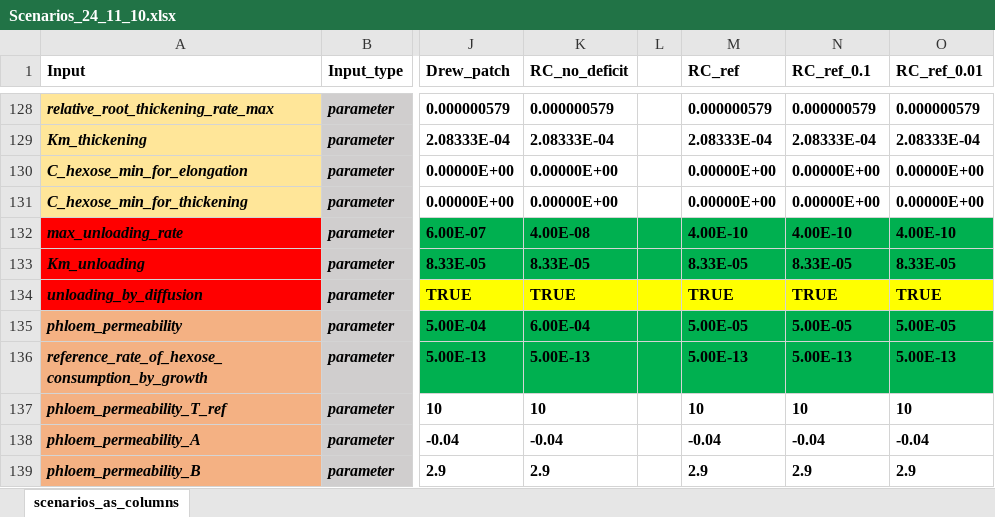
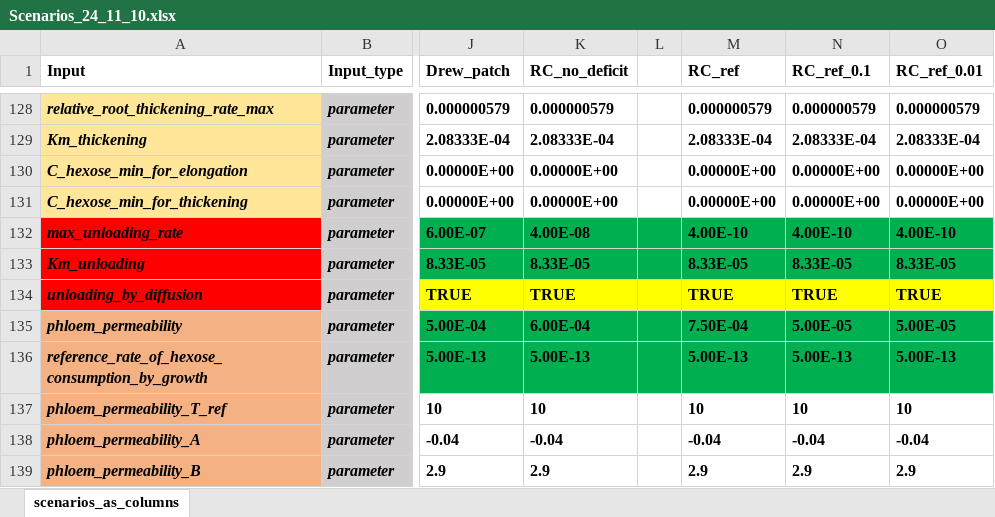
Before and after one commit to GeraultTr/Root_BRIDGES, an Excel workbook: simulations/scene/inputs/Scenarios_24_11_10.xlsx, sheet scenarios_as_columns, drawn as a sheet; only a part is shown, gaps mark what is left out; values as stored, in another font and other column widths than the file's, no borders; conditional formats not drawn; the diff names each change by its address in the sheet, - before the commit and + after, or states it on an @@ line.

```diff
--- a/simulations/scene/inputs/Scenarios_24_11_10.xlsx (sheet scenarios_as_columns)
+++ b/simulations/scene/inputs/Scenarios_24_11_10.xlsx (sheet scenarios_as_columns)
-M135 (RC_ref): 5.00E-05
+M135 (RC_ref): 7.50E-04
```
Also changed, not shown: 4 other files.
